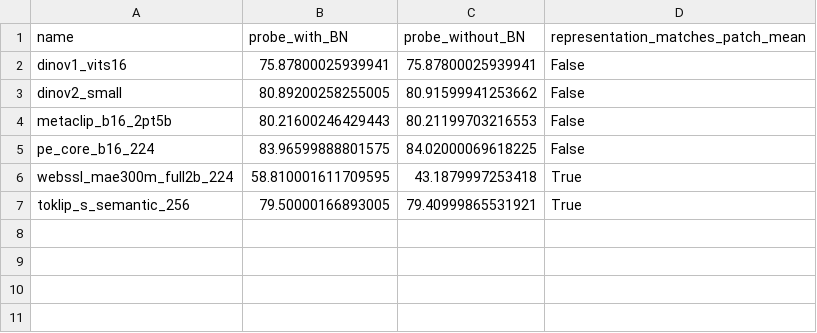
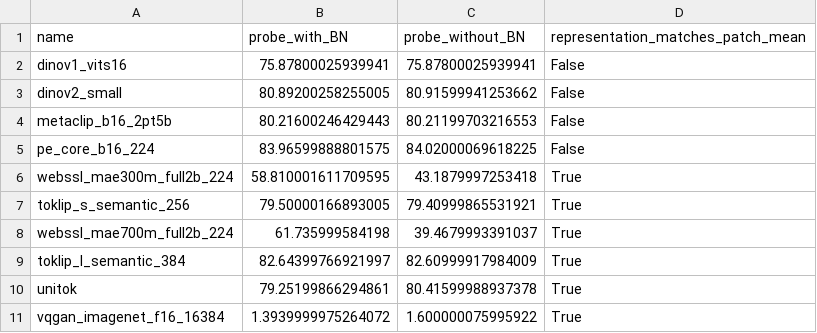
Before and after one commit to kiangyeeo/VTBenchLab, a CSV file: lar/configs/e1_probes.csv, drawn as a sheet; the diff names each change by its address in the sheet, - before the commit and + after, or states it on an @@ line.

```diff
--- a/lar/configs/e1_probes.csv
+++ b/lar/configs/e1_probes.csv
+row 8: webssl_mae700m_full2b_224 | 61.735999584198 | 39.4679993391037 | True
+row 9: toklip_l_semantic_384 | 82.64399766921997 | 82.60999917984009 | True
+row 10: unitok | 79.25199866294861 | 80.41599988937378 | True
+row 11: vqgan_imagenet_f16_16384 | 1.3939999975264072 | 1.600000075995922 | True
```
Also changed, not shown: 15 other files.
